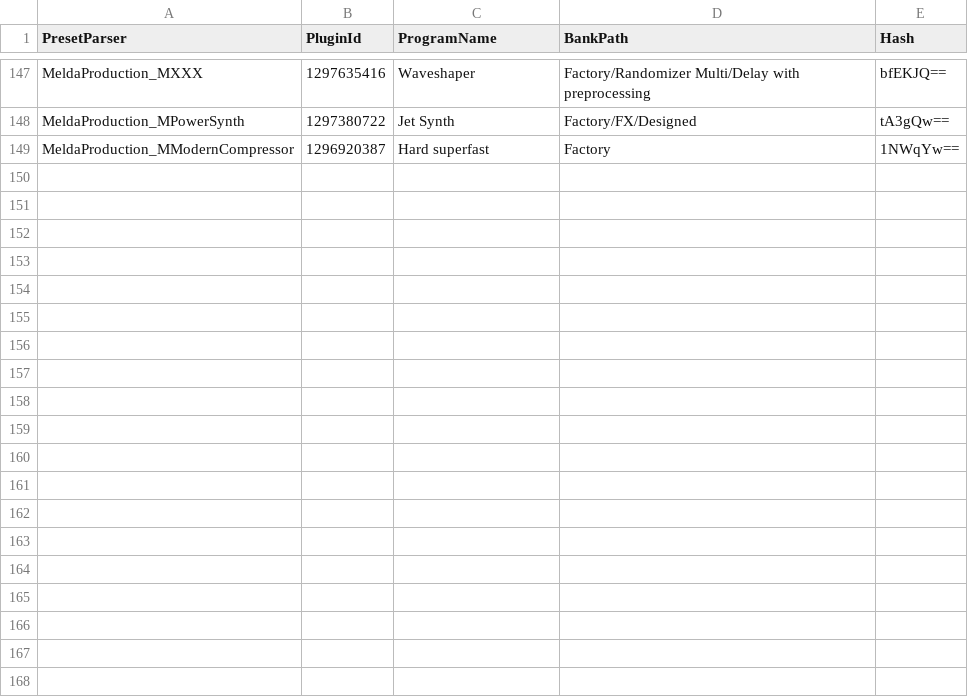
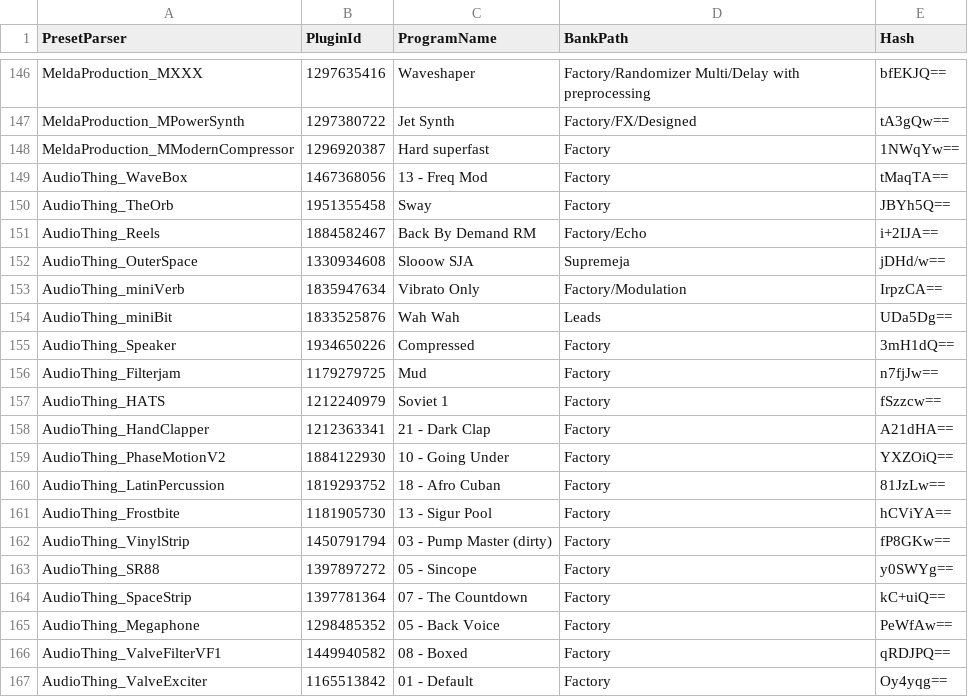
Before and after one commit to PresetMagician/PresetMagician, a CSV file: PresetMagician.VendorPresetParserTest/testdata.csv, drawn as a sheet; only a part is shown, gaps mark what is left out; the diff covers the shown part only.

```diff
--- a/PresetMagician.VendorPresetParserTest/testdata.csv
+++ b/PresetMagician.VendorPresetParserTest/testdata.csv
@@ -149 +148,20 @@ MeldaProduction_MPowerSynth,1297380722,Jet Synth,Factory/FX/Designed,tA3gQw==
 MeldaProduction_MModernCompressor,1296920387,Hard superfast,Factory,1NWqYw==
+AudioThing_WaveBox,1467368056,13 - Freq Mod,Factory,tMaqTA==
+AudioThing_TheOrb,1951355458,Sway,Factory,JBYh5Q==
+AudioThing_Reels,1884582467,Back By Demand RM,Factory/Echo,i+2IJA==
+AudioThing_OuterSpace,1330934608,Slooow SJA,Supremeja,jDHd/w==
+AudioThing_miniVerb,1835947634,Vibrato Only,Factory/Modulation,IrpzCA==
+AudioThing_miniBit,1833525876,Wah Wah,Leads,UDa5Dg==
+AudioThing_Speaker,1934650226,Compressed,Factory,3mH1dQ==
+AudioThing_Filterjam,1179279725,Mud,Factory,n7fjJw==
+AudioThing_HATS,1212240979,Soviet 1,Factory,fSzzcw==
+AudioThing_HandClapper,1212363341,21 - Dark Clap,Factory,A21dHA==
+AudioThing_PhaseMotionV2,1884122930,10 - Going Under,Factory,YXZOiQ==
+AudioThing_LatinPercussion,1819293752,18 - Afro Cuban,Factory,81JzLw==
+AudioThing_Frostbite,1181905730,13 - Sigur Pool,Factory,hCViYA==
+AudioThing_VinylStrip,1450791794,03 - Pump Master (dirty),Factory,fP8GKw==
+AudioThing_SR88,1397897272,05 - Sincope,Factory,y0SWYg==
+AudioThing_SpaceStrip,1397781364,07 - The Countdown,Factory,kC+uiQ==
+AudioThing_Megaphone,1298485352,05 - Back Voice,Factory,PeWfAw==
+AudioThing_ValveFilterVF1,1449940582,08 - Boxed,Factory,qRDJPQ==
+AudioThing_ValveExciter,1165513842,01 - Default,Factory,Oy4yqg==
```
Also changed, not shown: 10 added rows and 1 removed row elsewhere in this file, PresetMagician.VendorPresetParserTest/ignoredplugins.csv, 25 other files.
